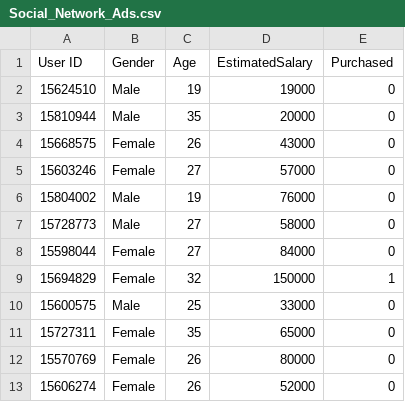
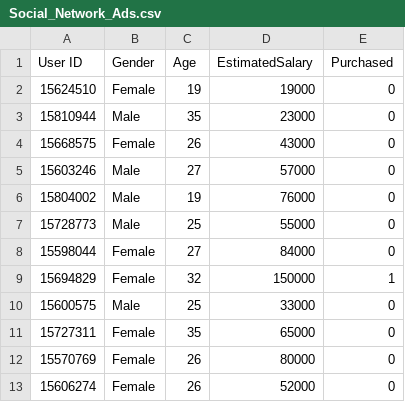
Before and after one commit to DarishFathin/pertemuan-5-data-mining, a CSV file: Social_Network_Ads.csv, drawn as a sheet; only a part is shown.

Commit message:
Update Social_Network_Ads.csv

```diff
--- a/Social_Network_Ads.csv
+++ b/Social_Network_Ads.csv
@@ -1,8 +1,8 @@
 User ID,Gender,Age,EstimatedSalary,Purchased
-15624510,Male,19,19000,0
-15810944,Male,35,20000,0
+15624510,Female,19,19000,0
+15810944,Male,35,23000,0
 15668575,Female,26,43000,0
-15603246,Female,27,57000,0
+15603246,Male,27,57000,0
 15804002,Male,19,76000,0
-15728773,Male,27,58000,0
+15728773,Male,25,55000,0
 15598044,Female,27,84000,0
```
